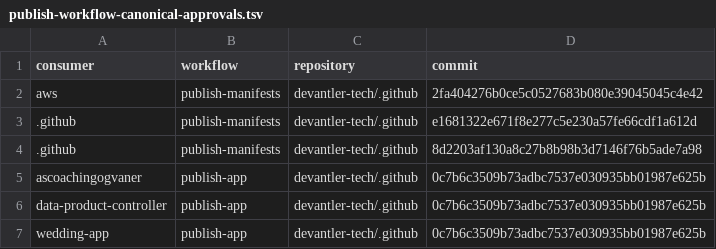
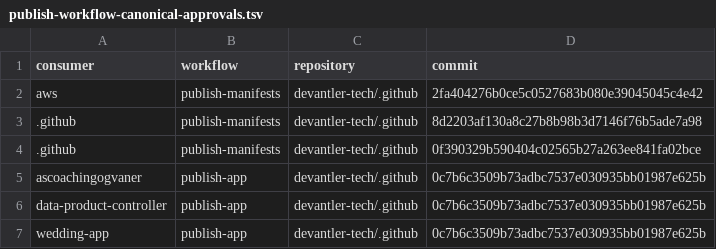
Before and after one commit to devantler-tech/platform, a TSV file: scripts/publish-workflow-canonical-approvals.tsv, drawn as a sheet.

```diff
--- a/scripts/publish-workflow-canonical-approvals.tsv
+++ b/scripts/publish-workflow-canonical-approvals.tsv
@@ -2,4 +2,4 @@ consumer	workflow	repository	commit
 aws	publish-manifests	devantler-tech/.github	2fa404276b0ce5c0527683b080e39045045c4e42
-.github	publish-manifests	devantler-tech/.github	e1681322e671f8e277c5e230a57fe66cdf1a612d
 .github	publish-manifests	devantler-tech/.github	8d2203af130a8c27b8b98b3d7146f76b5ade7a98
+.github	publish-manifests	devantler-tech/.github	0f390329b590404c02565b27a263ee841fa02bce
 ascoachingogvaner	publish-app	devantler-tech/.github	0c7b6c3509b73adbc7537e030935bb01987e625b
```
Also changed, not shown: 3 other files.
